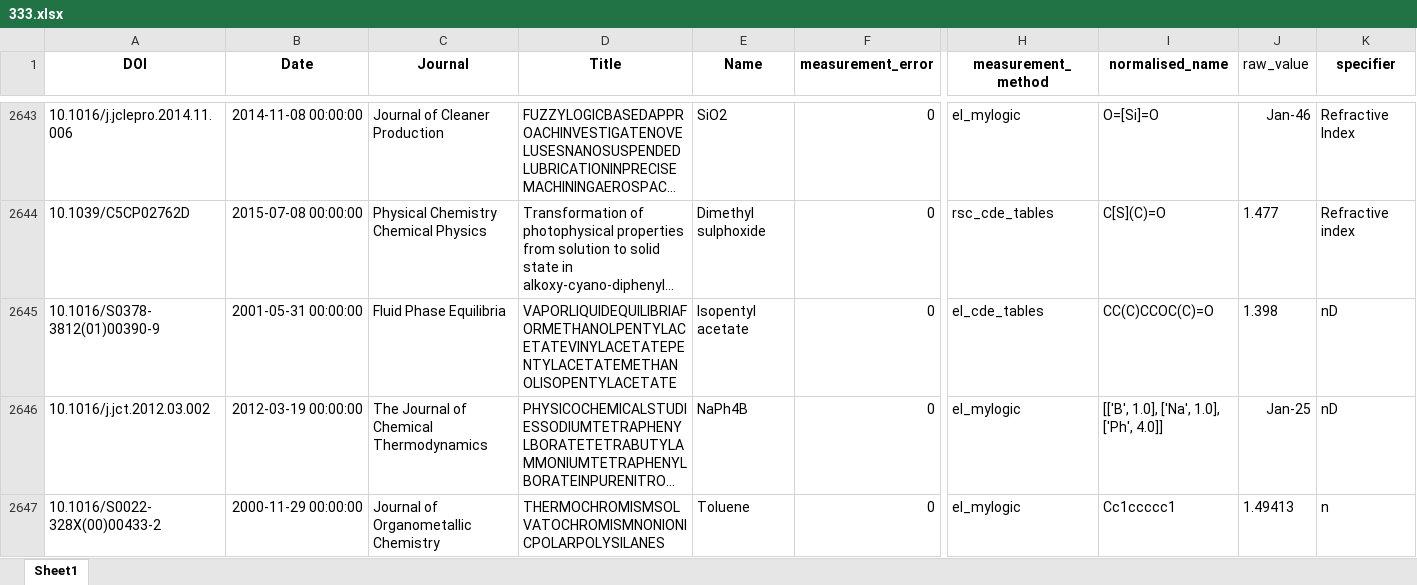
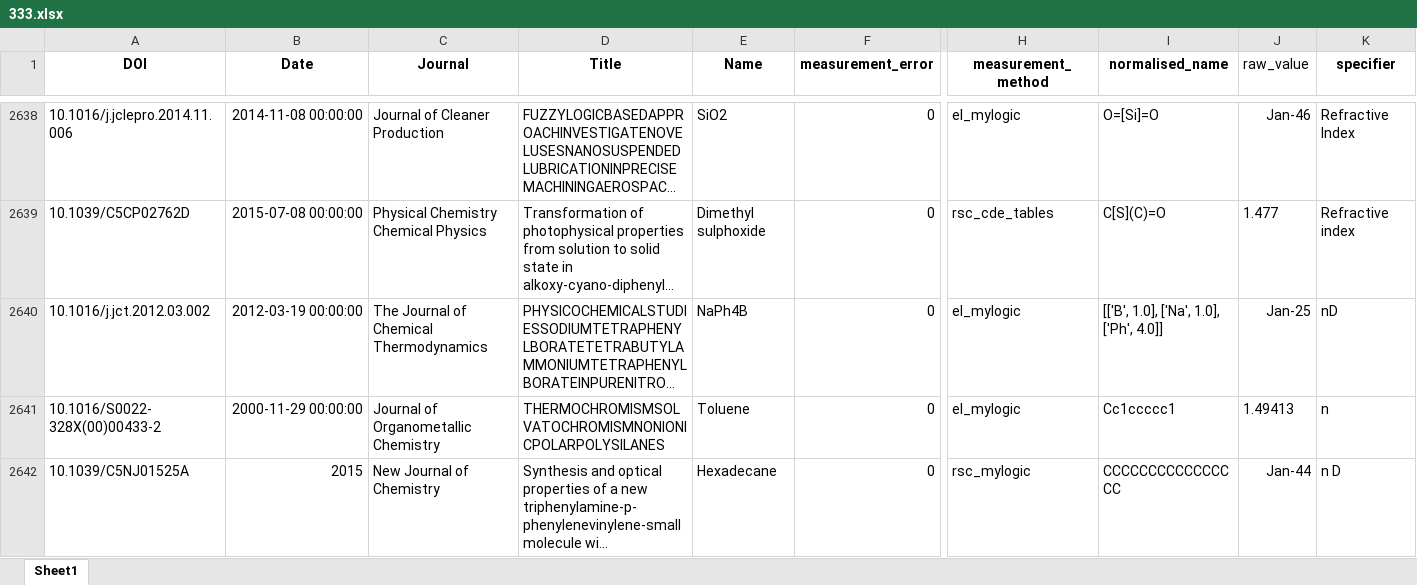
Before and after one commit to pavelbrunko/Algoritms_and_Big_data_in_Chemistry_and_materials_science, an Excel workbook: 333.xlsx, sheet Sheet1, drawn as a sheet; only a part is shown, gaps mark what is left out; the shorter side is filled out with more unchanged rows; long unchanged cells end in …; values as stored, in another font and other column widths than the file's, no borders; rows hold the shown columns only; the diff covers the shown part only; the diff names each change by its address in the sheet, - before the commit and + after, or states it on an @@ line.

```diff
--- a/333.xlsx (sheet Sheet1)
+++ b/333.xlsx (sheet Sheet1)
-row 2645: 10.1016/S0378-3812(01)00390-9 | 2001-05-31 00:00:00 | Fluid Phase Equilibria | VAPORLIQUIDEQUILIBRIAFORMETHANOLPENTYLACETATEVINYLACETATEPENTYLACETATEMETHANOLISOPENTYLACETATE | Isopentyl acetate | 0 | el_cde_tables | CC(C)CCOC(C)=O | 1.398 | nD
```
Also changed, not shown: 25 removed rows and 4 edited cells elsewhere in this sheet.
